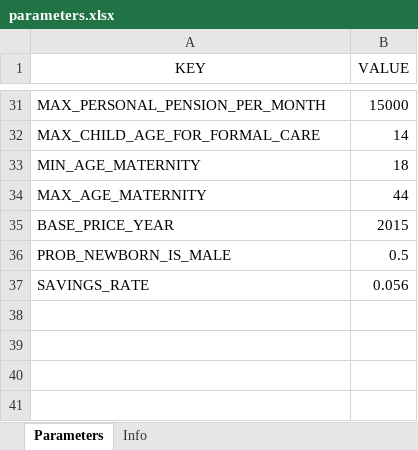
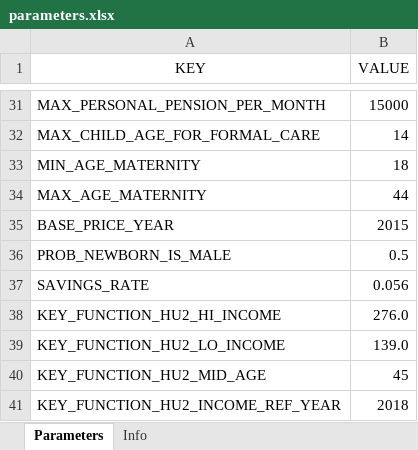
Before and after one commit to centreformicrosimulation/SimPathsEU, an Excel workbook: input/PL/parameters.xlsx, sheet Parameters, drawn as a sheet; only a part is shown, gaps mark what is left out; values as stored, in another font and other column widths than the file's, no borders; the diff names each change by its address in the sheet, - before the commit and + after, or states it on an @@ line.

Commit message:
Added additional country-specific parameters
Parameters are added to parameters.xlsx, they are applied in KeyFunctionHU2.java
also, fixed a typo in "MultiKey[HU]"

```diff
--- a/input/PL/parameters.xlsx (sheet Parameters)
+++ b/input/PL/parameters.xlsx (sheet Parameters)
+row 38: KEY_FUNCTION_HU2_HI_INCOME | 276.0
+row 39: KEY_FUNCTION_HU2_LO_INCOME | 139.0
+row 40: KEY_FUNCTION_HU2_MID_AGE | 45
+row 41: KEY_FUNCTION_HU2_INCOME_REF_YEAR | 2018
```
Also changed, not shown: sheet Info, input/EL/parameters.xlsx, input/HU/parameters.xlsx, 4 other files.
